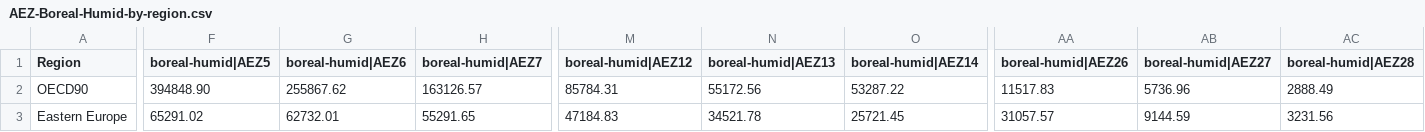
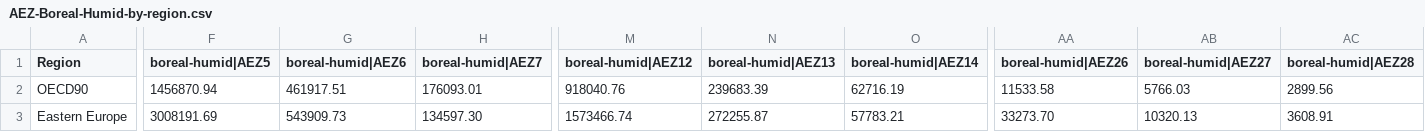
Before and after one commit to ProjectDrawdown/spatial-aez, a CSV file: results/AEZ-Boreal-Humid-by-region.csv, drawn as a sheet; only a part is shown, gaps mark what is left out; the diff covers the shown part only; the diff names each change by its address in the sheet, - before the commit and + after, or states it on an @@ line.

```diff
--- a/results/AEZ-Boreal-Humid-by-region.csv
+++ b/results/AEZ-Boreal-Humid-by-region.csv
-F2 (boreal-humid|AEZ5): 394848.90
+F2 (boreal-humid|AEZ5): 1456870.94
-G2 (boreal-humid|AEZ6): 255867.62
+G2 (boreal-humid|AEZ6): 461917.51
-H2 (boreal-humid|AEZ7): 163126.57
+H2 (boreal-humid|AEZ7): 176093.01
-M2 (boreal-humid|AEZ12): 85784.31
+M2 (boreal-humid|AEZ12): 918040.76
-N2 (boreal-humid|AEZ13): 55172.56
+N2 (boreal-humid|AEZ13): 239683.39
-O2 (boreal-humid|AEZ14): 53287.22
+O2 (boreal-humid|AEZ14): 62716.19
-AA2 (boreal-humid|AEZ26): 11517.83
+AA2 (boreal-humid|AEZ26): 11533.58
-AB2 (boreal-humid|AEZ27): 5736.96
+AB2 (boreal-humid|AEZ27): 5766.03
-AC2 (boreal-humid|AEZ28): 2888.49
+AC2 (boreal-humid|AEZ28): 2899.56
-F3 (boreal-humid|AEZ5): 65291.02
+F3 (boreal-humid|AEZ5): 3008191.69
-G3 (boreal-humid|AEZ6): 62732.01
+G3 (boreal-humid|AEZ6): 543909.73
-H3 (boreal-humid|AEZ7): 55291.65
+H3 (boreal-humid|AEZ7): 134597.30
-M3 (boreal-humid|AEZ12): 47184.83
+M3 (boreal-humid|AEZ12): 1573466.74
-N3 (boreal-humid|AEZ13): 34521.78
+N3 (boreal-humid|AEZ13): 272255.87
-O3 (boreal-humid|AEZ14): 25721.45
+O3 (boreal-humid|AEZ14): 57783.21
-AA3 (boreal-humid|AEZ26): 31057.57
+AA3 (boreal-humid|AEZ26): 33273.70
-AB3 (boreal-humid|AEZ27): 9144.59
+AB3 (boreal-humid|AEZ27): 10320.13
-AC3 (boreal-humid|AEZ28): 3231.56
+AC3 (boreal-humid|AEZ28): 3608.91
```
Also changed, not shown: 61 edited cells elsewhere in this file, results/AEZ-Arctic-by-region.csv, results/AEZ-Boreal-Semiarid-by-region.csv, 11 other files.
